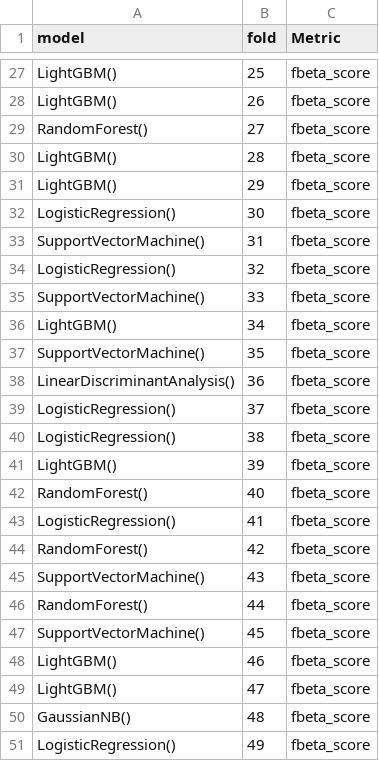
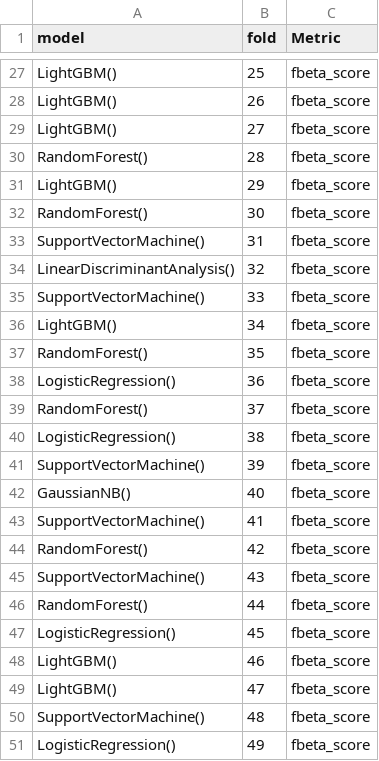
Before and after one commit to RafailTn/Assignment-2, a CSV file: data/inner_cv_results_PSO.csv, drawn as a sheet; only a part is shown, gaps mark what is left out; the diff covers the shown part only.

```diff
--- a/data/inner_cv_results_PSO.csv
+++ b/data/inner_cv_results_PSO.csv
@@ -28,17 +28,17 @@ LightGBM(),25,fbeta_score
 LightGBM(),26,fbeta_score
-RandomForest(),27,fbeta_score
-LightGBM(),28,fbeta_score
+LightGBM(),27,fbeta_score
+RandomForest(),28,fbeta_score
 LightGBM(),29,fbeta_score
-LogisticRegression(),30,fbeta_score
+RandomForest(),30,fbeta_score
 SupportVectorMachine(),31,fbeta_score
-LogisticRegression(),32,fbeta_score
+LinearDiscriminantAnalysis(),32,fbeta_score
 SupportVectorMachine(),33,fbeta_score
 LightGBM(),34,fbeta_score
-SupportVectorMachine(),35,fbeta_score
-LinearDiscriminantAnalysis(),36,fbeta_score
-LogisticRegression(),37,fbeta_score
+RandomForest(),35,fbeta_score
+LogisticRegression(),36,fbeta_score
+RandomForest(),37,fbeta_score
 LogisticRegression(),38,fbeta_score
-LightGBM(),39,fbeta_score
-RandomForest(),40,fbeta_score
-LogisticRegression(),41,fbeta_score
+SupportVectorMachine(),39,fbeta_score
+GaussianNB(),40,fbeta_score
+SupportVectorMachine(),41,fbeta_score
 RandomForest(),42,fbeta_score
@@ -46,6 +46,6 @@ SupportVectorMachine(),43,fbeta_score
 RandomForest(),44,fbeta_score
-SupportVectorMachine(),45,fbeta_score
+LogisticRegression(),45,fbeta_score
 LightGBM(),46,fbeta_score
 LightGBM(),47,fbeta_score
-GaussianNB(),48,fbeta_score
+SupportVectorMachine(),48,fbeta_score
 LogisticRegression(),49,fbeta_score
```
Also changed, not shown: 13 edited cells elsewhere in this file, data/best_model_results_PSO.csv, data/bootstrap_results_Pso.csv, 8 other files.
